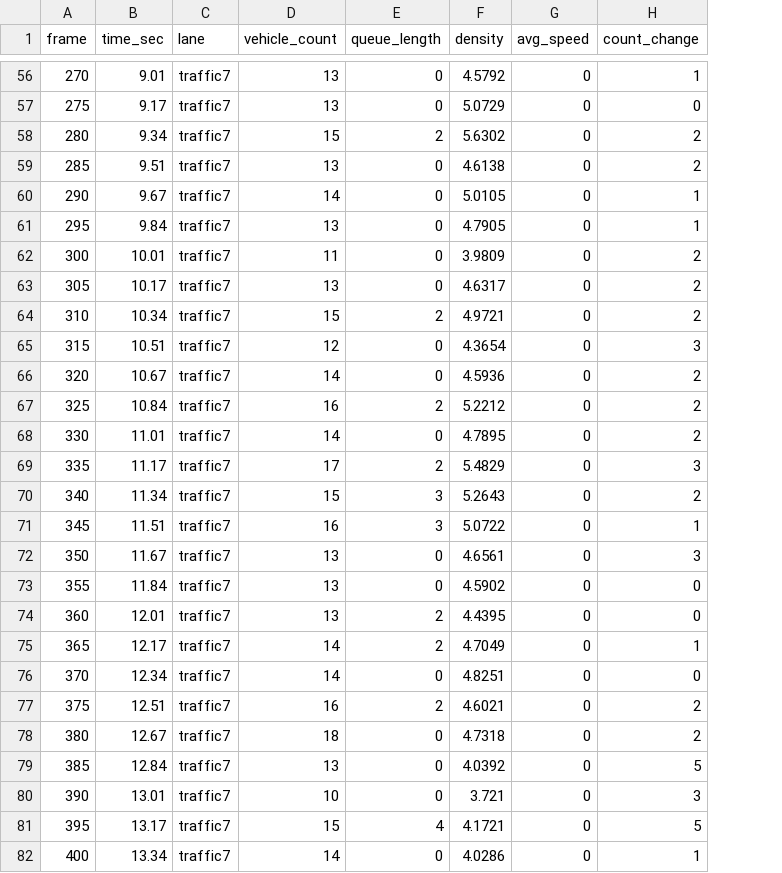
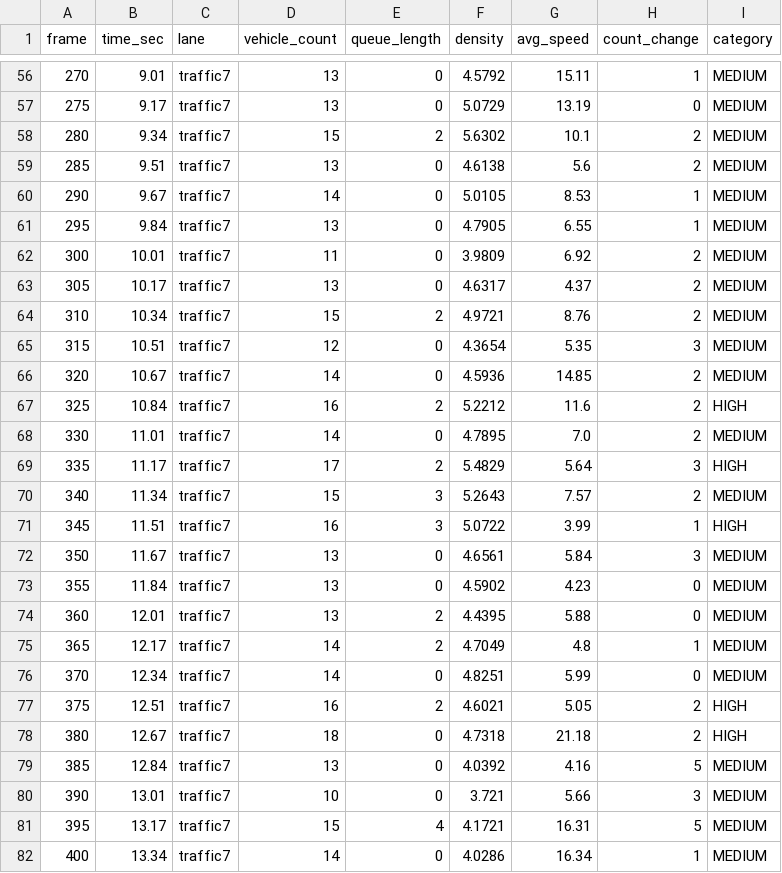
Before and after one commit to arham-zaman/ai-driven-adaptive-traffic-signal-management-system, a CSV file: backend/data/processed/traffic7_features.csv, drawn as a sheet; only a part is shown, gaps mark what is left out; the diff covers the shown part only; the diff names each change by its address in the sheet, - before the commit and + after, or states it on an @@ line.

```diff
--- a/backend/data/processed/traffic7_features.csv
+++ b/backend/data/processed/traffic7_features.csv
+column I (category), rows 56-82: MEDIUM | MEDIUM | MEDIUM | MEDIUM | MEDIUM | MEDIUM | MEDIUM | MEDIUM | MEDIUM | MEDIUM | MEDIUM | HIGH | MEDIUM | HIGH | MEDIUM | HIGH | MEDIUM | MEDIUM | MEDIUM | MEDIUM | MEDIUM | HIGH | HIGH | MEDIUM | MEDIUM | MEDIUM | MEDIUM
-G56 (avg_speed): 0
+G56 (avg_speed): 15.11
-G57 (avg_speed): 0
+G57 (avg_speed): 13.19
-G58 (avg_speed): 0
+G58 (avg_speed): 10.1
-G59 (avg_speed): 0
+G59 (avg_speed): 5.6
-G60 (avg_speed): 0
+G60 (avg_speed): 8.53
-G61 (avg_speed): 0
+G61 (avg_speed): 6.55
-G62 (avg_speed): 0
+G62 (avg_speed): 6.92
-G63 (avg_speed): 0
+G63 (avg_speed): 4.37
-G64 (avg_speed): 0
+G64 (avg_speed): 8.76
-G65 (avg_speed): 0
+G65 (avg_speed): 5.35
-G66 (avg_speed): 0
+G66 (avg_speed): 14.85
-G67 (avg_speed): 0
+G67 (avg_speed): 11.6
-G68 (avg_speed): 0
+G68 (avg_speed): 7.0
-G69 (avg_speed): 0
+G69 (avg_speed): 5.64
-G70 (avg_speed): 0
+G70 (avg_speed): 7.57
-G71 (avg_speed): 0
+G71 (avg_speed): 3.99
-G72 (avg_speed): 0
+G72 (avg_speed): 5.84
-G73 (avg_speed): 0
+G73 (avg_speed): 4.23
-G74 (avg_speed): 0
+G74 (avg_speed): 5.88
-G75 (avg_speed): 0
+G75 (avg_speed): 4.8
-G76 (avg_speed): 0
+G76 (avg_speed): 5.99
-G77 (avg_speed): 0
+G77 (avg_speed): 5.05
-G78 (avg_speed): 0
+G78 (avg_speed): 21.18
-G79 (avg_speed): 0
+G79 (avg_speed): 4.16
-G80 (avg_speed): 0
+G80 (avg_speed): 5.66
-G81 (avg_speed): 0
+G81 (avg_speed): 16.31
-G82 (avg_speed): 0
+G82 (avg_speed): 16.34
```
Also changed, not shown: 121 edited cells elsewhere in this file, backend/data/processed/north_features.csv, backend/data/processed/south_features.csv, 23 other files.
